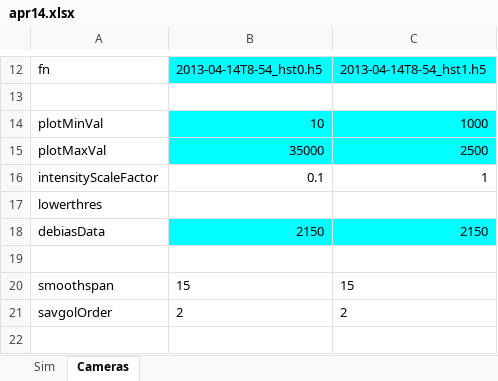
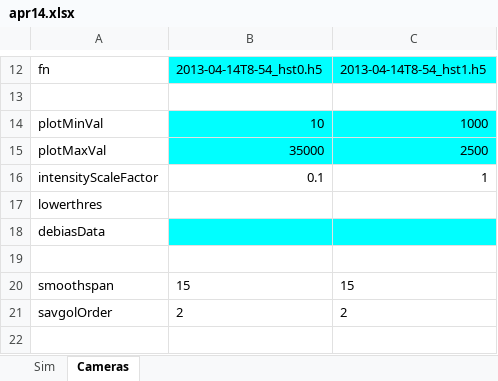
Before and after one commit to space-physics/histfeas, an Excel workbook: in/apr14.xlsx, sheet Cameras, drawn as a sheet; only a part is shown, gaps mark what is left out; values as stored, in another font and other column widths than the file's, no borders; the diff names each change by its address in the sheet, - before the commit and + after, or states it on an @@ line.

```diff
--- a/in/apr14.xlsx (sheet Cameras)
+++ b/in/apr14.xlsx (sheet Cameras)
-B18: 2150
+B18: (empty)
-C18: 2150
+C18: (empty)
```
Also changed, not shown: 16 other files.
